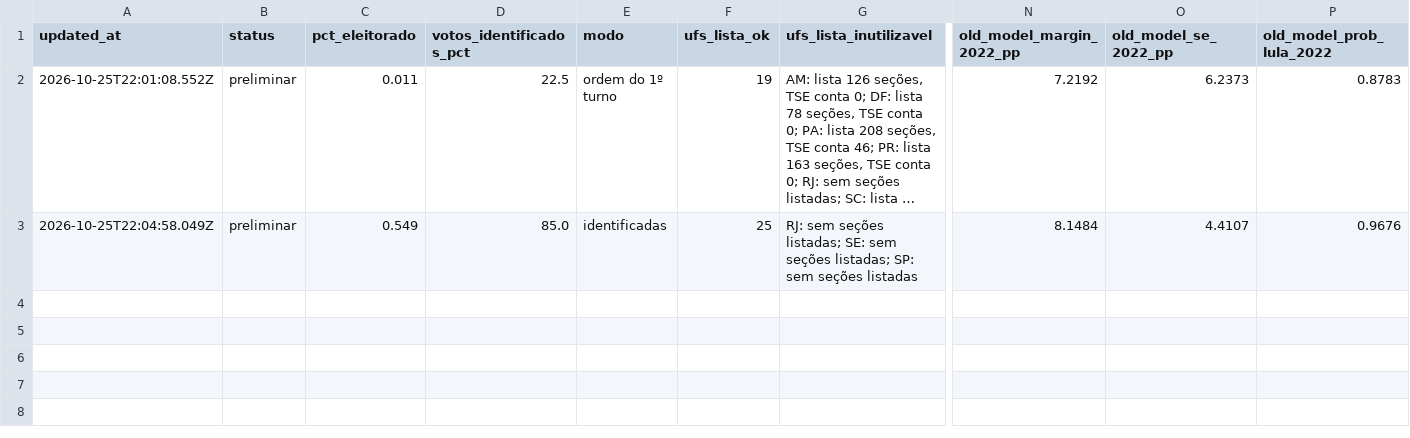
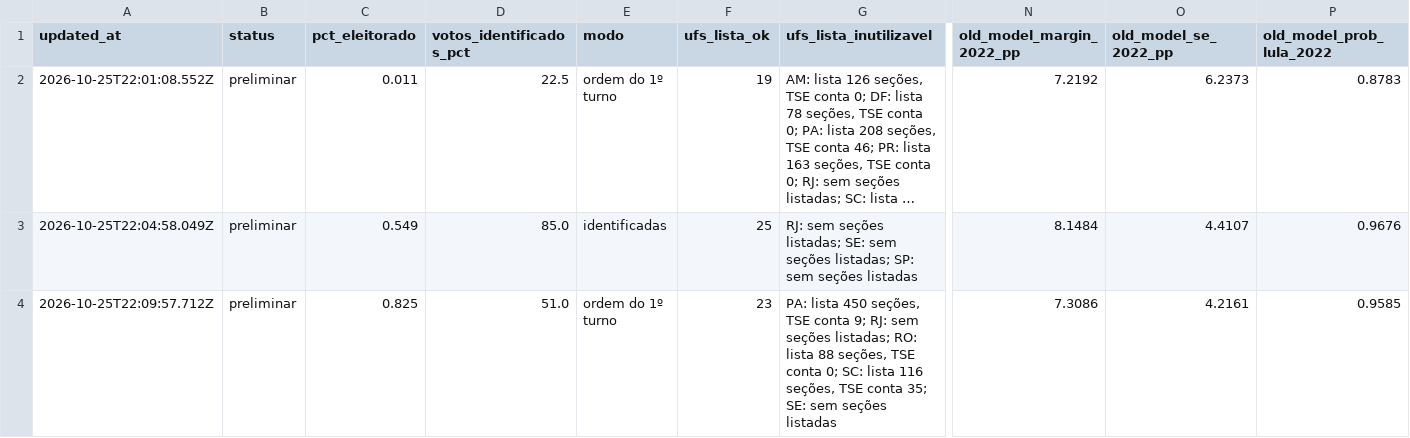
Before and after one commit to msallum/agulha-2026, a CSV file: section_model_log.csv, drawn as a sheet; only a part is shown, gaps mark what is left out; long unchanged cells end in …; rows hold the shown columns only; the diff names each change by its address in the sheet, - before the commit and + after, or states it on an @@ line.

```diff
--- a/section_model_log.csv
+++ b/section_model_log.csv
+row 4: 2026-10-25T22:09:57.712Z | preliminar | 0.825 | 51.0 | ordem do 1º turno | 23 | PA: lista 450 seções, TSE conta 9; RJ: sem seções listadas; RO: lista 88 seções, TSE conta 0; SC: lista 116 seções, TSE conta 35; SE: sem seções listadas | 7.3086 | 4.2161 | 0.9585
```
Also changed, not shown: 2 other files.
